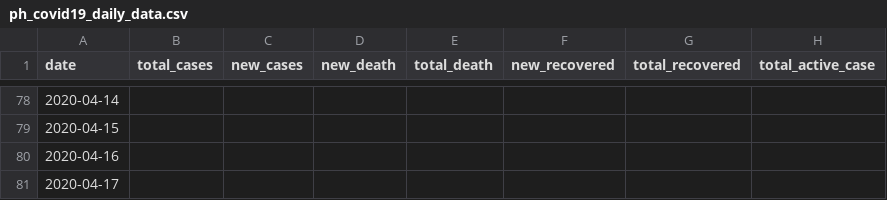
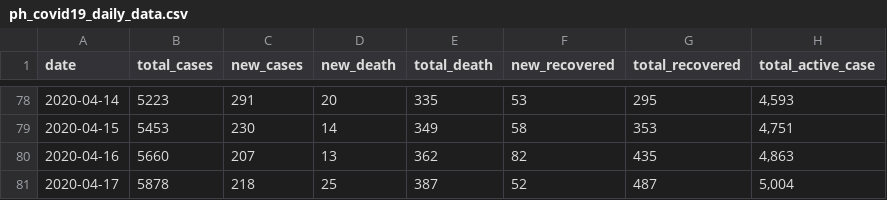
Before and after one commit to mongramosjr/COVID19PH-Projection, a CSV file: ph_covid19_daily_data.csv, drawn as a sheet; only a part is shown, gaps mark what is left out; the diff covers the shown part only.

```diff
--- a/ph_covid19_daily_data.csv
+++ b/ph_covid19_daily_data.csv
@@ -78,4 +78,4 @@ date,total_cases,new_cases,new_death,total_death,new_recovered,total_recovered,t
-2020-04-14,,,,,,,
-2020-04-15,,,,,,,
-2020-04-16,,,,,,,
-2020-04-17,,,,,,,
+2020-04-14,5223,291,20,335,53,295,"4,593"
+2020-04-15,5453,230,14,349,58,353,"4,751"
+2020-04-16,5660,207,13,362,82,435,"4,863"
+2020-04-17,5878,218,25,387,52,487,"5,004"
```
Also changed, not shown: 56 edited cells elsewhere in this file, 3 other files.
